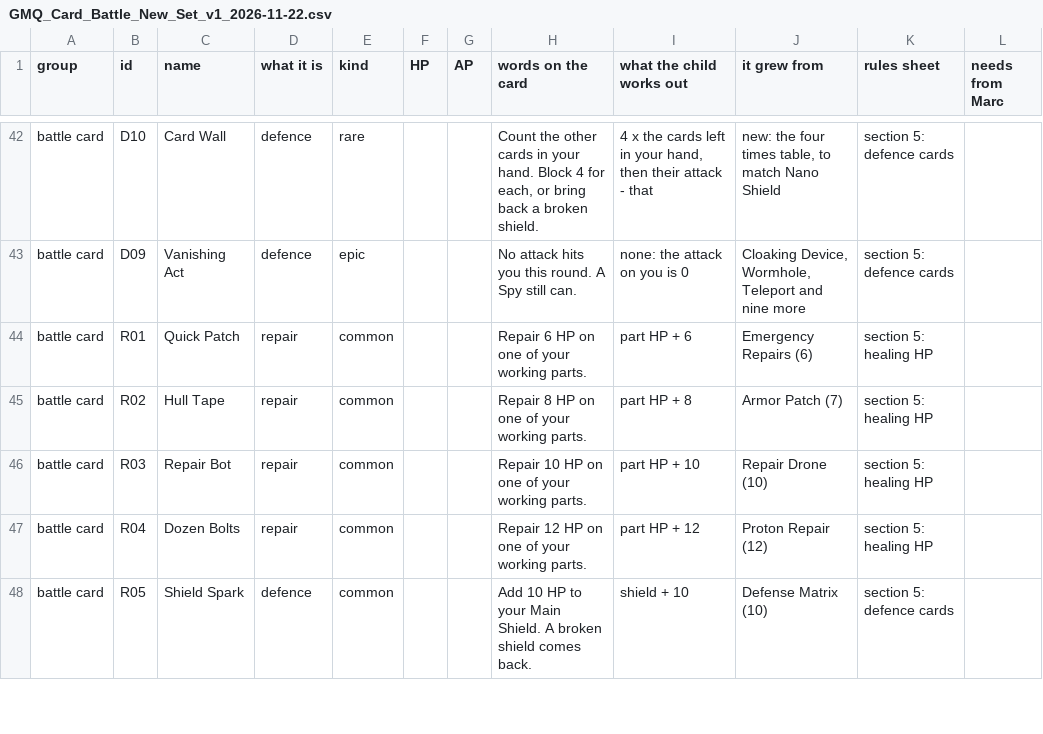
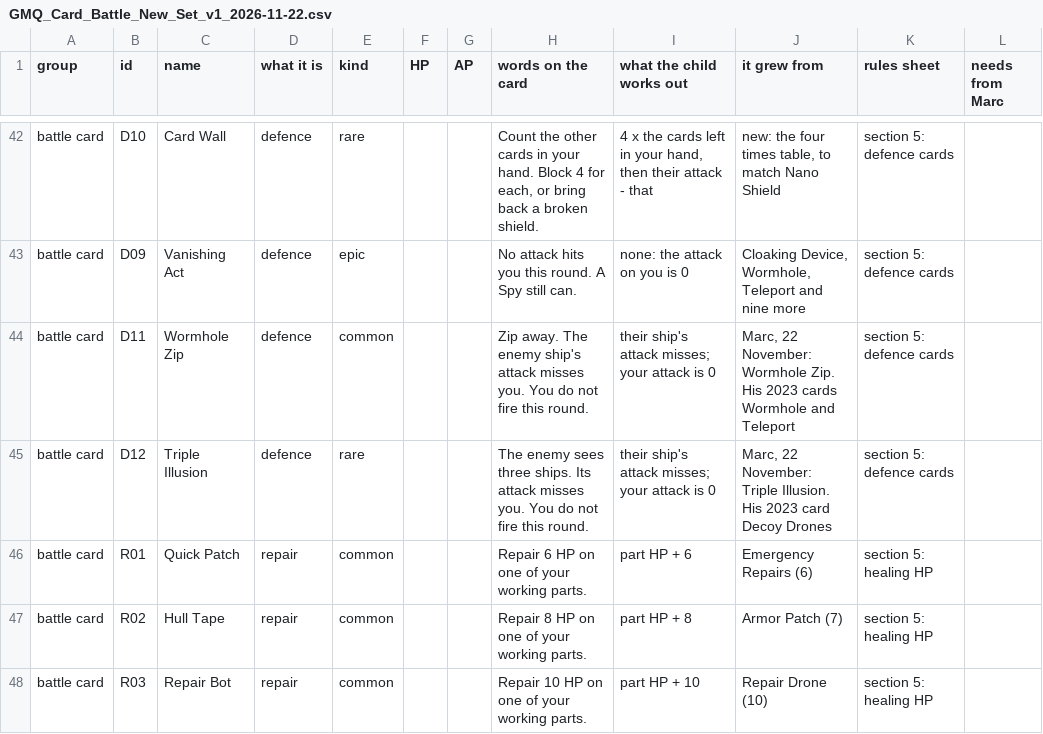
Before and after one commit to christopherfi-dev/galaxy_math_quest, a CSV file: proposals/GMQ_Card_Battle_New_Set_v1_2026-11-22.csv, drawn as a sheet; only a part is shown, gaps mark what is left out; the shorter side is filled out with more unchanged rows; the diff names each change by its address in the sheet, - before the commit and + after, or states it on an @@ line.

```diff
--- a/proposals/GMQ_Card_Battle_New_Set_v1_2026-11-22.csv
+++ b/proposals/GMQ_Card_Battle_New_Set_v1_2026-11-22.csv
+row 44: battle card | D11 | Wormhole Zip | defence | common |  |  | Zip away. The enemy ship's attack misses you. You do not fire this round. | their ship's attack misses; your attack is 0 | Marc, 22 November: Wormhole Zip. His 2023 cards Wormhole and Teleport | section 5: defence cards
+row 45: battle card | D12 | Triple Illusion | defence | rare |  |  | The enemy sees three ships. Its attack misses you. You do not fire this round. | their ship's attack misses; your attack is 0 | Marc, 22 November: Triple Illusion. His 2023 card Decoy Drones | section 5: defence cards
```
Also changed, not shown: 12 other files.
